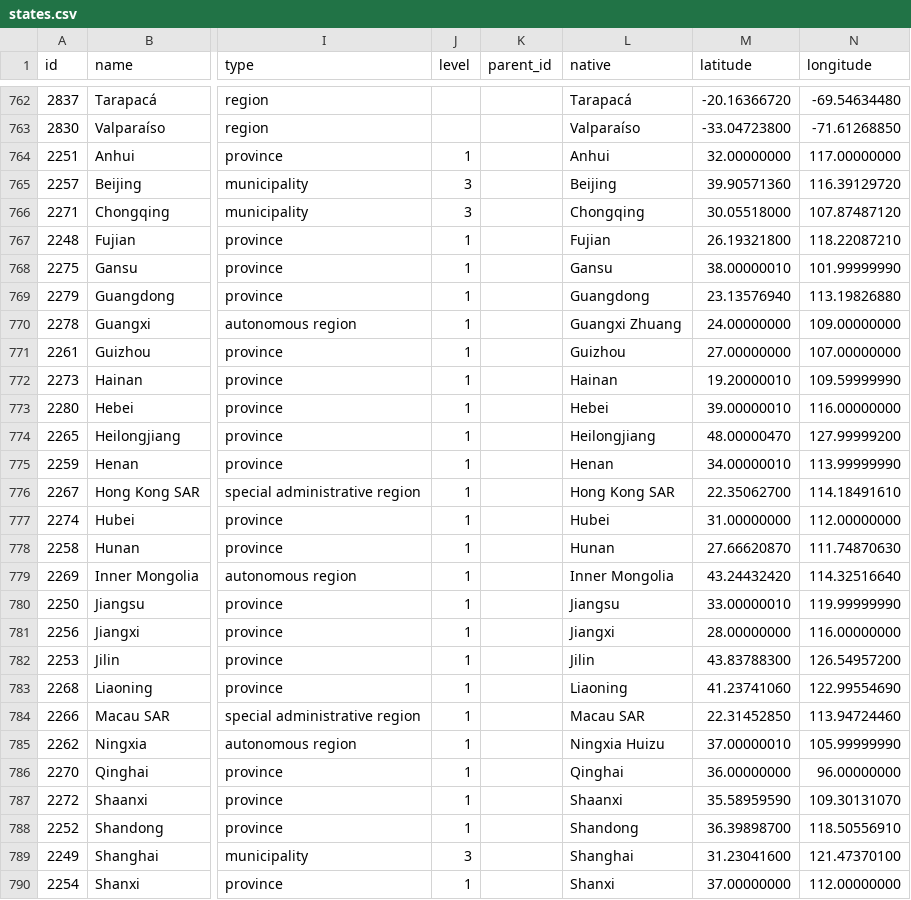
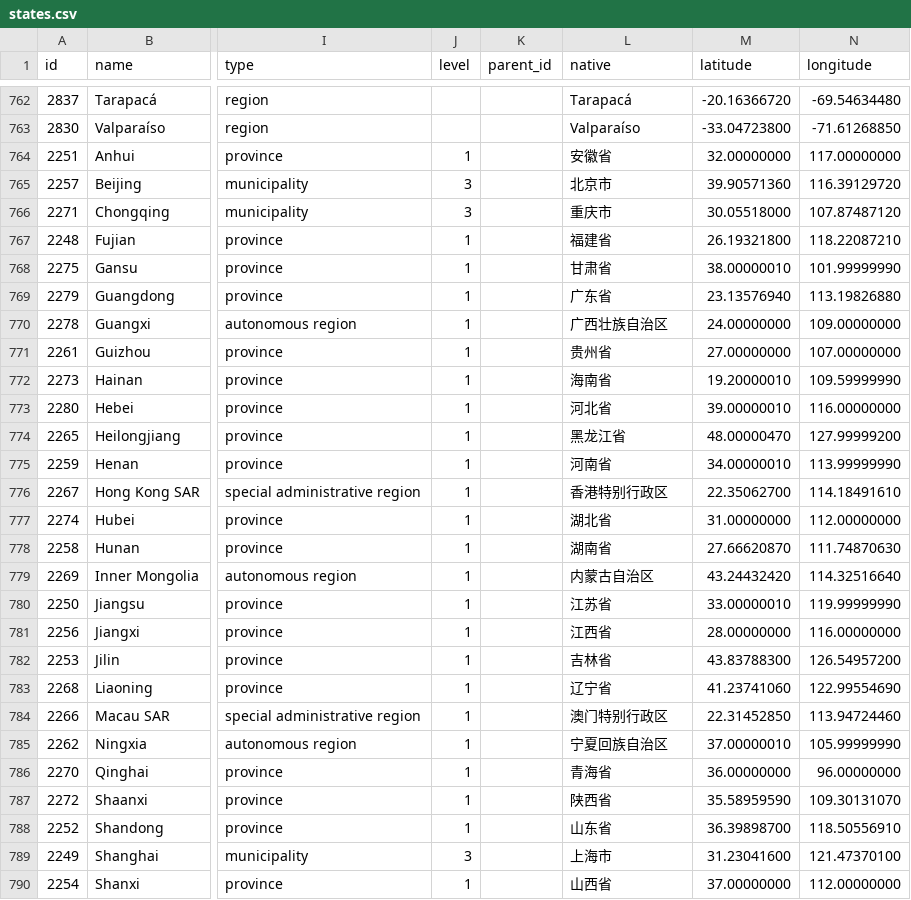
Before and after one commit to KornaPhp/countries-states-cities-database, a CSV file: csv/states.csv, drawn as a sheet; only a part is shown, gaps mark what is left out; the diff covers the shown part only; the diff names each change by its address in the sheet, - before the commit and + after, or states it on an @@ line.

```diff
--- a/csv/states.csv
+++ b/csv/states.csv
-L764 (native): Anhui
+L764 (native): 安徽省
-L765 (native): Beijing
+L765 (native): 北京市
-L766 (native): Chongqing
+L766 (native): 重庆市
-L767 (native): Fujian
+L767 (native): 福建省
-L768 (native): Gansu
+L768 (native): 甘肃省
-L769 (native): Guangdong
+L769 (native): 广东省
-L770 (native): Guangxi Zhuang
+L770 (native): 广西壮族自治区
-L771 (native): Guizhou
+L771 (native): 贵州省
-L772 (native): Hainan
+L772 (native): 海南省
-L773 (native): Hebei
+L773 (native): 河北省
-L774 (native): Heilongjiang
+L774 (native): 黑龙江省
-L775 (native): Henan
+L775 (native): 河南省
-L776 (native): Hong Kong SAR
+L776 (native): 香港特别行政区
-L777 (native): Hubei
+L777 (native): 湖北省
-L778 (native): Hunan
+L778 (native): 湖南省
-L779 (native): Inner Mongolia
+L779 (native): 内蒙古自治区
-L780 (native): Jiangsu
+L780 (native): 江苏省
-L781 (native): Jiangxi
+L781 (native): 江西省
-L782 (native): Jilin
+L782 (native): 吉林省
-L783 (native): Liaoning
+L783 (native): 辽宁省
-L784 (native): Macau SAR
+L784 (native): 澳门特别行政区
-L785 (native): Ningxia Huizu
+L785 (native): 宁夏回族自治区
-L786 (native): Qinghai
+L786 (native): 青海省
-L787 (native): Shaanxi
+L787 (native): 陕西省
-L788 (native): Shandong
+L788 (native): 山东省
-L789 (native): Shanghai
+L789 (native): 上海市
-L790 (native): Shanxi
+L790 (native): 山西省
```
Also changed, not shown: 3 added rows and 26 edited cells elsewhere in this file, csv/countries.csv, 39 other files.
